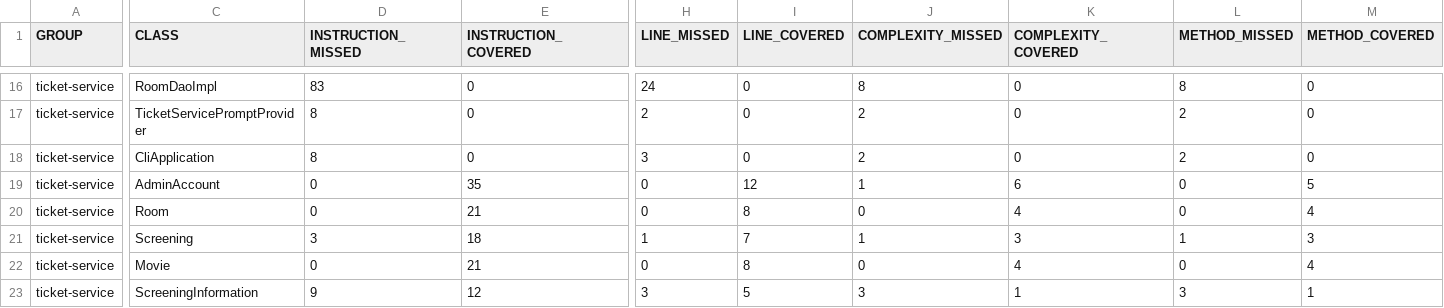
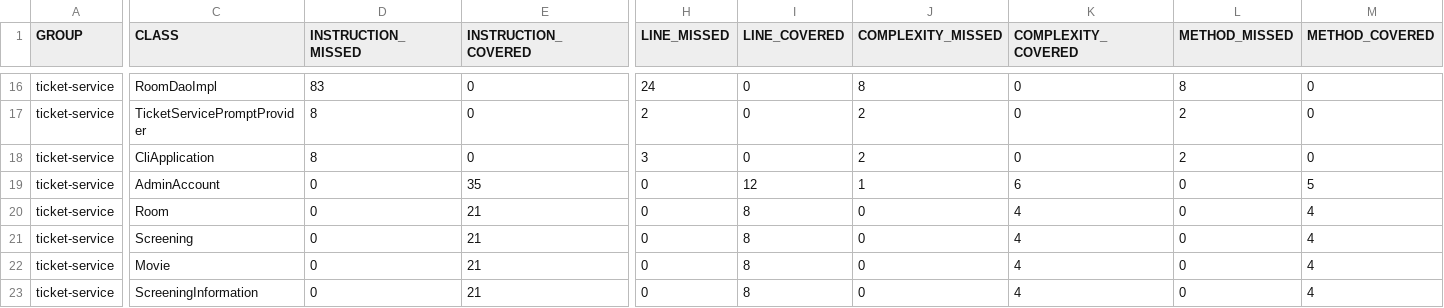
Before and after one commit to ud-flori/java_final, a CSV file: final/ticket-service/target/site/jacoco/jacoco.csv, drawn as a sheet; only a part is shown, gaps mark what is left out; the diff covers the shown part only; the diff names each change by its address in the sheet, - before the commit and + after, or states it on an @@ line.

```diff
--- a/final/ticket-service/target/site/jacoco/jacoco.csv
+++ b/final/ticket-service/target/site/jacoco/jacoco.csv
-D21 (INSTRUCTION_MISSED): 3
+D21 (INSTRUCTION_MISSED): 0
-E21 (INSTRUCTION_COVERED): 18
+E21 (INSTRUCTION_COVERED): 21
-H21 (LINE_MISSED): 1
+H21 (LINE_MISSED): 0
-I21 (LINE_COVERED): 7
+I21 (LINE_COVERED): 8
-J21 (COMPLEXITY_MISSED): 1
+J21 (COMPLEXITY_MISSED): 0
-K21 (COMPLEXITY_COVERED): 3
+K21 (COMPLEXITY_COVERED): 4
-L21 (METHOD_MISSED): 1
+L21 (METHOD_MISSED): 0
-M21 (METHOD_COVERED): 3
+M21 (METHOD_COVERED): 4
-D23 (INSTRUCTION_MISSED): 9
+D23 (INSTRUCTION_MISSED): 0
-E23 (INSTRUCTION_COVERED): 12
+E23 (INSTRUCTION_COVERED): 21
-H23 (LINE_MISSED): 3
+H23 (LINE_MISSED): 0
-I23 (LINE_COVERED): 5
+I23 (LINE_COVERED): 8
-J23 (COMPLEXITY_MISSED): 3
+J23 (COMPLEXITY_MISSED): 0
-K23 (COMPLEXITY_COVERED): 1
+K23 (COMPLEXITY_COVERED): 4
-L23 (METHOD_MISSED): 3
+L23 (METHOD_MISSED): 0
-M23 (METHOD_COVERED): 1
+M23 (METHOD_COVERED): 4
```
Also changed, not shown: 30 edited cells elsewhere in this file, 52 other files.
